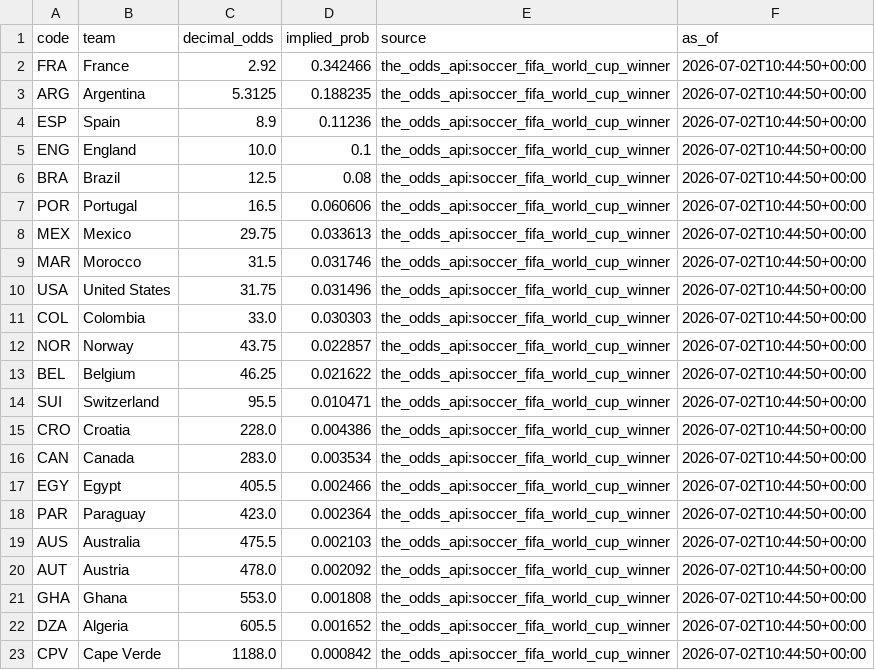
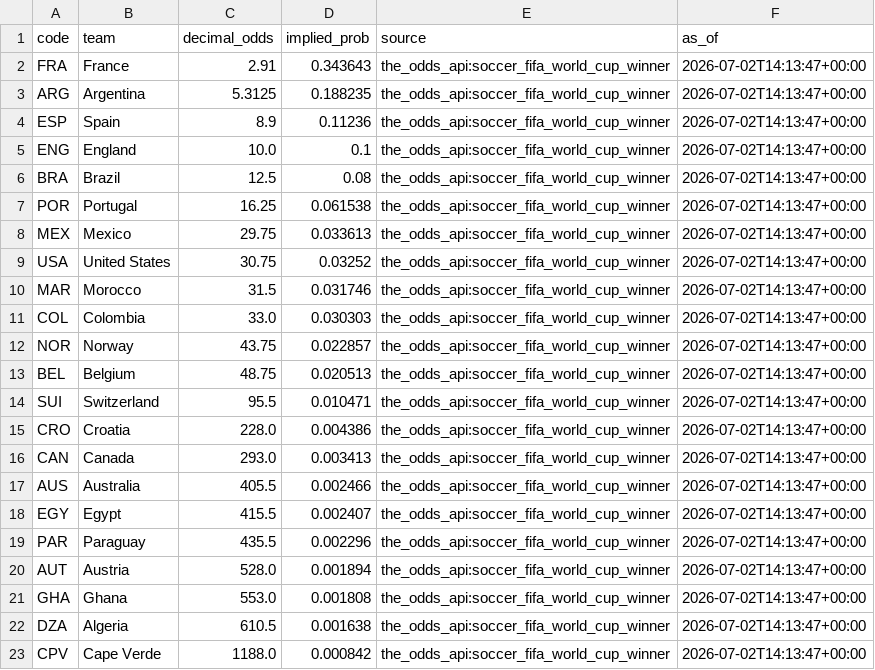
Before and after one commit to j-abed/world-cup-predictor, a CSV file: data/market_odds.csv, drawn as a sheet.

```diff
--- a/data/market_odds.csv
+++ b/data/market_odds.csv
@@ -1,23 +1,23 @@
 code,team,decimal_odds,implied_prob,source,as_of
-FRA,France,2.92,0.342466,the_odds_api:soccer_fifa_world_cup_winner,2026-07-02T10:44:50+00:00
-ARG,Argentina,5.3125,0.188235,the_odds_api:soccer_fifa_world_cup_winner,2026-07-02T10:44:50+00:00
-ESP,Spain,8.9,0.11236,the_odds_api:soccer_fifa_world_cup_winner,2026-07-02T10:44:50+00:00
-ENG,England,10.0,0.1,the_odds_api:soccer_fifa_world_cup_winner,2026-07-02T10:44:50+00:00
-BRA,Brazil,12.5,0.08,the_odds_api:soccer_fifa_world_cup_winner,2026-07-02T10:44:50+00:00
-POR,Portugal,16.5,0.060606,the_odds_api:soccer_fifa_world_cup_winner,2026-07-02T10:44:50+00:00
-MEX,Mexico,29.75,0.033613,the_odds_api:soccer_fifa_world_cup_winner,2026-07-02T10:44:50+00:00
-MAR,Morocco,31.5,0.031746,the_odds_api:soccer_fifa_world_cup_winner,2026-07-02T10:44:50+00:00
-USA,United States,31.75,0.031496,the_odds_api:soccer_fifa_world_cup_winner,2026-07-02T10:44:50+00:00
-COL,Colombia,33.0,0.030303,the_odds_api:soccer_fifa_world_cup_winner,2026-07-02T10:44:50+00:00
-NOR,Norway,43.75,0.022857,the_odds_api:soccer_fifa_world_cup_winner,2026-07-02T10:44:50+00:00
-BEL,Belgium,46.25,0.021622,the_odds_api:soccer_fifa_world_cup_winner,2026-07-02T10:44:50+00:00
-SUI,Switzerland,95.5,0.010471,the_odds_api:soccer_fifa_world_cup_winner,2026-07-02T10:44:50+00:00
-CRO,Croatia,228.0,0.004386,the_odds_api:soccer_fifa_world_cup_winner,2026-07-02T10:44:50+00:00
-CAN,Canada,283.0,0.003534,the_odds_api:soccer_fifa_world_cup_winner,2026-07-02T10:44:50+00:00
-EGY,Egypt,405.5,0.002466,the_odds_api:soccer_fifa_world_cup_winner,2026-07-02T10:44:50+00:00
-PAR,Paraguay,423.0,0.002364,the_odds_api:soccer_fifa_world_cup_winner,2026-07-02T10:44:50+00:00
-AUS,Australia,475.5,0.002103,the_odds_api:soccer_fifa_world_cup_winner,2026-07-02T10:44:50+00:00
-AUT,Austria,478.0,0.002092,the_odds_api:soccer_fifa_world_cup_winner,2026-07-02T10:44:50+00:00
-GHA,Ghana,553.0,0.001808,the_odds_api:soccer_fifa_world_cup_winner,2026-07-02T10:44:50+00:00
-DZA,Algeria,605.5,0.001652,the_odds_api:soccer_fifa_world_cup_winner,2026-07-02T10:44:50+00:00
-CPV,Cape Verde,1188.0,0.000842,the_odds_api:soccer_fifa_world_cup_winner,2026-07-02T10:44:50+00:00
+FRA,France,2.91,0.343643,the_odds_api:soccer_fifa_world_cup_winner,2026-07-02T14:13:47+00:00
+ARG,Argentina,5.3125,0.188235,the_odds_api:soccer_fifa_world_cup_winner,2026-07-02T14:13:47+00:00
+ESP,Spain,8.9,0.11236,the_odds_api:soccer_fifa_world_cup_winner,2026-07-02T14:13:47+00:00
+ENG,England,10.0,0.1,the_odds_api:soccer_fifa_world_cup_winner,2026-07-02T14:13:47+00:00
+BRA,Brazil,12.5,0.08,the_odds_api:soccer_fifa_world_cup_winner,2026-07-02T14:13:47+00:00
+POR,Portugal,16.25,0.061538,the_odds_api:soccer_fifa_world_cup_winner,2026-07-02T14:13:47+00:00
+MEX,Mexico,29.75,0.033613,the_odds_api:soccer_fifa_world_cup_winner,2026-07-02T14:13:47+00:00
+USA,United States,30.75,0.03252,the_odds_api:soccer_fifa_world_cup_winner,2026-07-02T14:13:47+00:00
+MAR,Morocco,31.5,0.031746,the_odds_api:soccer_fifa_world_cup_winner,2026-07-02T14:13:47+00:00
+COL,Colombia,33.0,0.030303,the_odds_api:soccer_fifa_world_cup_winner,2026-07-02T14:13:47+00:00
+NOR,Norway,43.75,0.022857,the_odds_api:soccer_fifa_world_cup_winner,2026-07-02T14:13:47+00:00
+BEL,Belgium,48.75,0.020513,the_odds_api:soccer_fifa_world_cup_winner,2026-07-02T14:13:47+00:00
+SUI,Switzerland,95.5,0.010471,the_odds_api:soccer_fifa_world_cup_winner,2026-07-02T14:13:47+00:00
+CRO,Croatia,228.0,0.004386,the_odds_api:soccer_fifa_world_cup_winner,2026-07-02T14:13:47+00:00
+CAN,Canada,293.0,0.003413,the_odds_api:soccer_fifa_world_cup_winner,2026-07-02T14:13:47+00:00
+AUS,Australia,405.5,0.002466,the_odds_api:soccer_fifa_world_cup_winner,2026-07-02T14:13:47+00:00
+EGY,Egypt,415.5,0.002407,the_odds_api:soccer_fifa_world_cup_winner,2026-07-02T14:13:47+00:00
+PAR,Paraguay,435.5,0.002296,the_odds_api:soccer_fifa_world_cup_winner,2026-07-02T14:13:47+00:00
+AUT,Austria,528.0,0.001894,the_odds_api:soccer_fifa_world_cup_winner,2026-07-02T14:13:47+00:00
+GHA,Ghana,553.0,0.001808,the_odds_api:soccer_fifa_world_cup_winner,2026-07-02T14:13:47+00:00
+DZA,Algeria,610.5,0.001638,the_odds_api:soccer_fifa_world_cup_winner,2026-07-02T14:13:47+00:00
+CPV,Cape Verde,1188.0,0.000842,the_odds_api:soccer_fifa_world_cup_winner,2026-07-02T14:13:47+00:00
```
Also changed, not shown: 1 other file.
